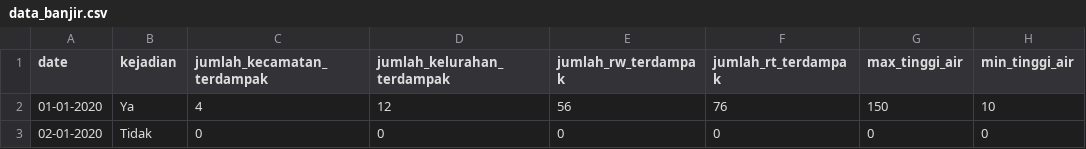
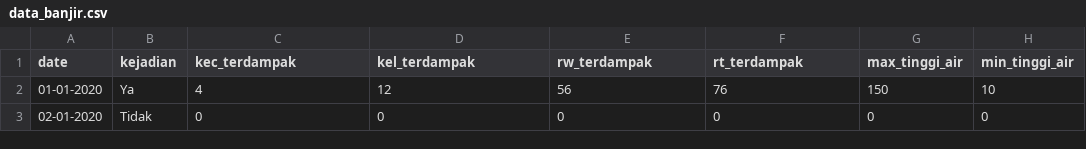
Before and after one commit to JihanHayaMufialdo/DataMining-Srikandi, a CSV file: data_banjir.csv, drawn as a sheet; only a part is shown.

Commit message:
Add files via upload

```diff
--- a/data_banjir.csv
+++ b/data_banjir.csv
@@ -1,2 +1,2 @@
-date,kejadian,jumlah_kecamatan_terdampak,jumlah_kelurahan_terdampak,jumlah_rw_terdampak,jumlah_rt_terdampak,max_tinggi_air,min_tinggi_air
+date,kejadian,kec_terdampak,kel_terdampak,rw_terdampak,rt_terdampak,max_tinggi_air,min_tinggi_air
 01-01-2020,Ya,4,12,56,76,150,10
```
